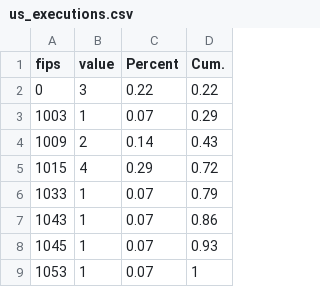
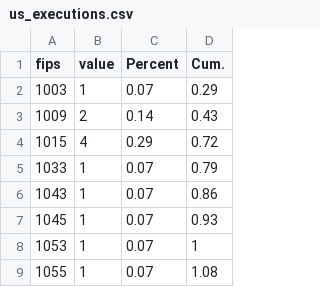
Before and after one commit to ChetCorey/map_maker, a CSV file: public/us_executions.csv, drawn as a sheet; only a part is shown; the shorter side is filled out with more unchanged rows; the diff names each change by its address in the sheet, - before the commit and + after, or states it on an @@ line.

```diff
--- a/public/us_executions.csv
+++ b/public/us_executions.csv
-row 2: 0 | 3 | 0.22 | 0.22
```
Also changed, not shown: 22 other files.
